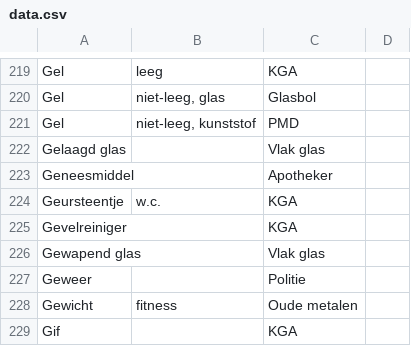
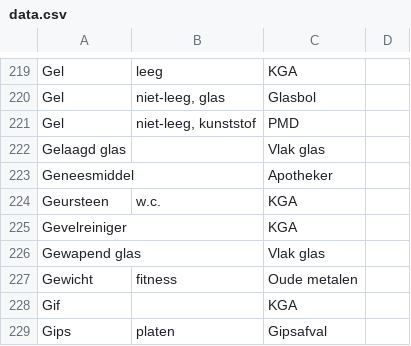
Before and after one commit to hapytex/afvalalfabet, a CSV file: data/data.csv, drawn as a sheet; only a part is shown, gaps mark what is left out; the shorter side is filled out with more unchanged rows.

```diff
--- a/data/data.csv
+++ b/data/data.csv
@@ -223,6 +223,5 @@ Gelaagd glas,,Vlak glas,
 Geneesmiddel,,Apotheker,
-Geursteentje,w.c.,KGA,
+Geursteen,w.c.,KGA,
 Gevelreiniger,,KGA,
 Gewapend glas,,Vlak glas,
-Geweer,,Politie,
 Gewicht,fitness,Oude metalen,
```
Also changed, not shown: data/synonyms.csv.
